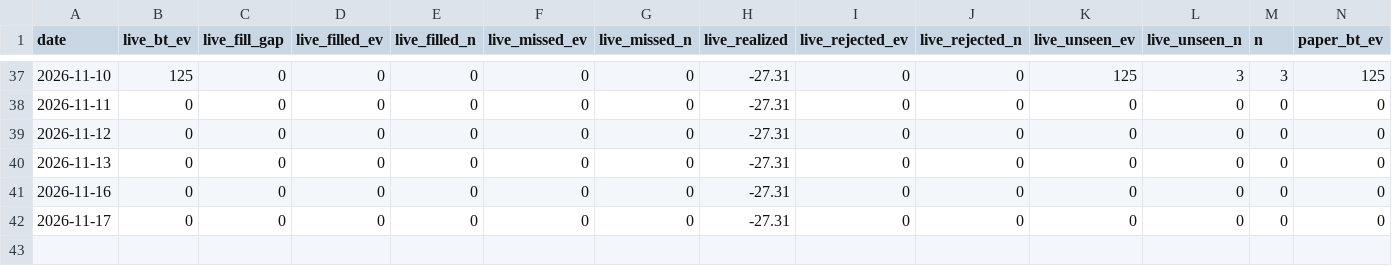
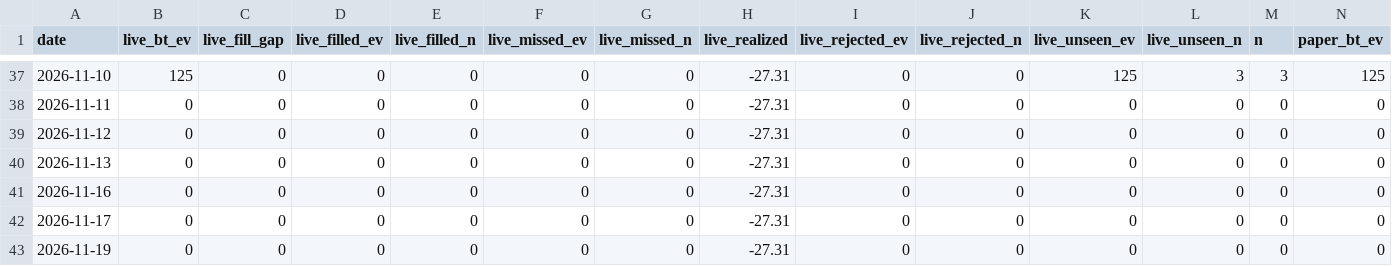
Before and after one commit to jaxperro/winning-wallet-finder, a CSV file: history/reconcile.csv, drawn as a sheet; only a part is shown, gaps mark what is left out; rows hold the shown columns only; the diff names each change by its address in the sheet, - before the commit and + after, or states it on an @@ line.

Commit message:
live: daily refresh — skilled + sharp wallets [skip ci]

```diff
--- a/history/reconcile.csv
+++ b/history/reconcile.csv
+row 43: 2026-11-19 | 0 | 0 | 0 | 0 | 0 | 0 | -27.31 | 0 | 0 | 0 | 0 | 0 | 0
```
Also changed, not shown: 1 other file.
